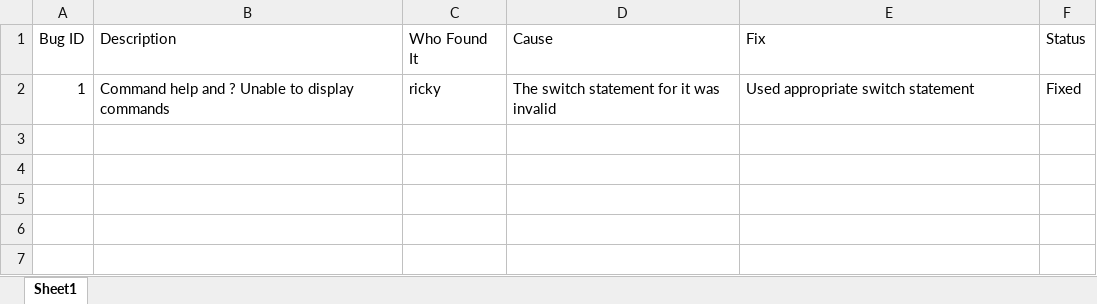
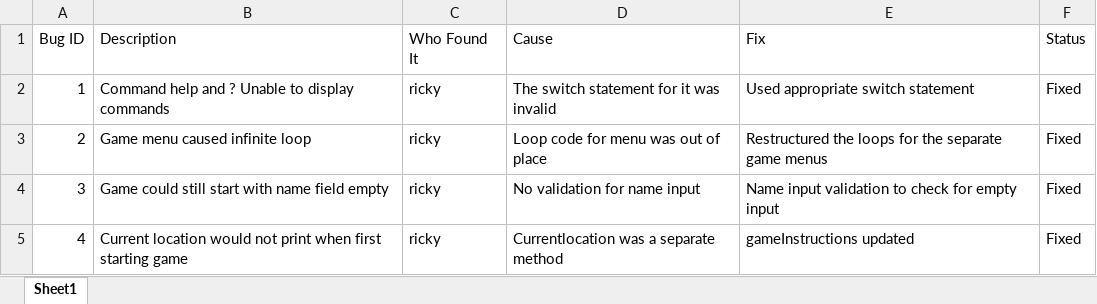
Before and after one commit to rn-392/COSC2511-Project, an Excel workbook: bug report.xlsx, sheet Sheet1, drawn as a sheet; values as stored, in another font and other column widths than the file's, no borders; the diff names each change by its address in the sheet, - before the commit and + after, or states it on an @@ line.

Commit message:
Enhance player input validation, improve game instructions, and expand location details

```diff
--- a/bug report.xlsx (sheet Sheet1)
+++ b/bug report.xlsx (sheet Sheet1)
+row 3: 2 | Game menu caused infinite loop | ricky | Loop code for menu was out of place | Restructured the loops for the separate game menus | Fixed
+row 4: 3 | Game could still start with name field empty | ricky | No validation for name input | Name input validation to check for empty input | Fixed
+row 5: 4 | Current location would not print when first starting game | ricky | Currentlocation was a separate method | gameInstructions updated | Fixed
```
Also changed, not shown: 4 other files.
